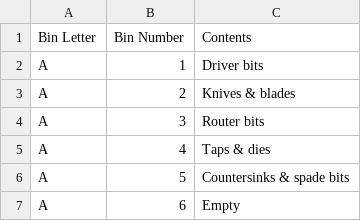
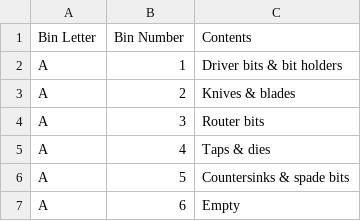
Before and after one commit to rhkim1292/asti-inventory, a CSV file: inventory.csv, drawn as a sheet; only a part is shown.

```diff
--- a/inventory.csv
+++ b/inventory.csv
@@ -1,3 +1,3 @@
 Bin Letter,Bin Number,Contents
-A,1,Driver bits
+A,1,Driver bits & bit holders
 A,2,Knives & blades
```
Also changed, not shown: consolidation-plan.csv, inventory-detail.csv, 1 other file.
